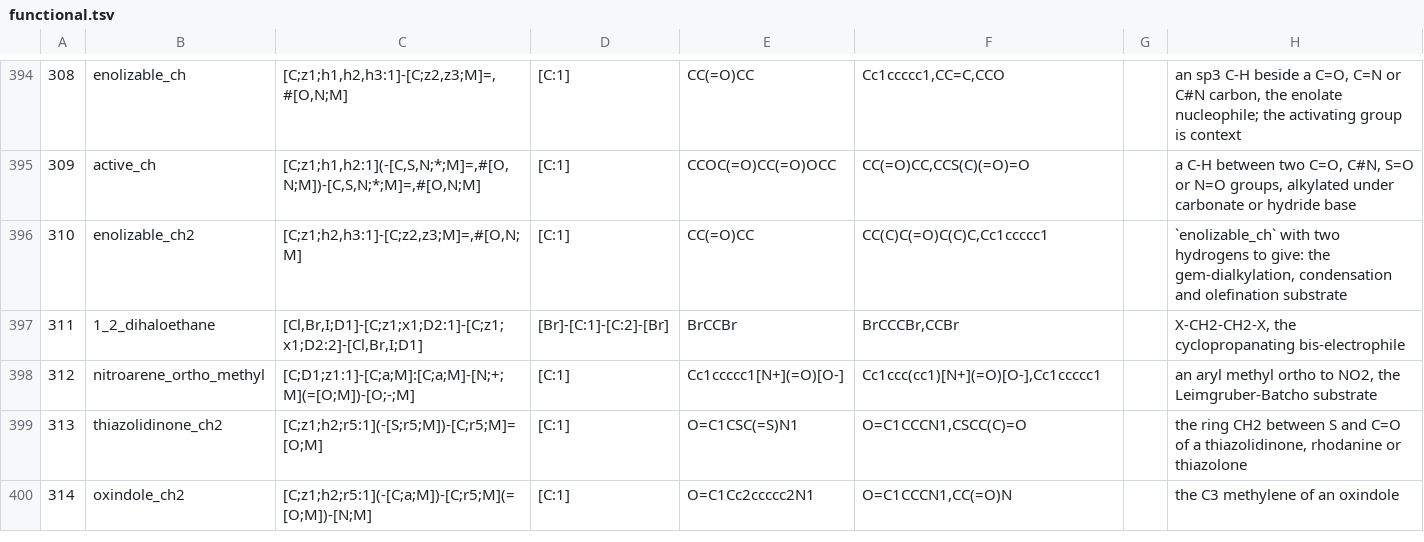
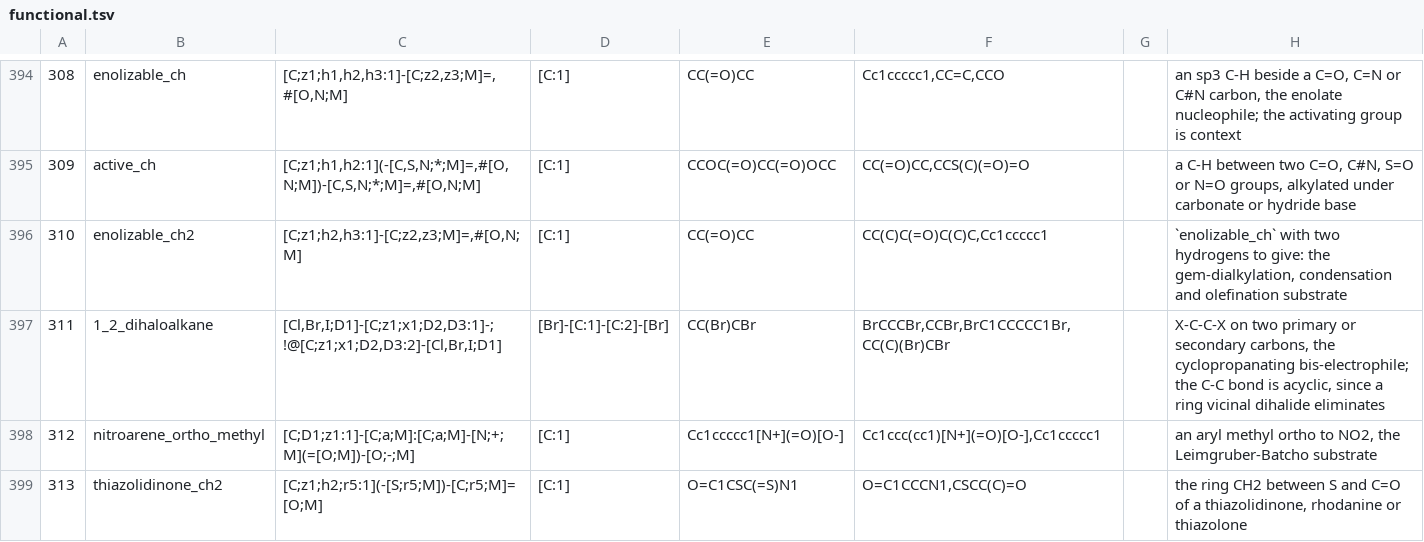
Before and after one commit to chython/chython, a TSV file: chython/reactions/tables/functional.tsv, drawn as a sheet; only a part is shown, gaps mark what is left out; the shorter side is filled out with more unchanged rows; the diff names each change by its address in the sheet, - before the commit and + after, or states it on an @@ line.

```diff
--- a/chython/reactions/tables/functional.tsv
+++ b/chython/reactions/tables/functional.tsv
-B397: 1_2_dihaloethane
+B397: 1_2_dihaloalkane
-C397: [Cl,Br,I;D1]-[C;z1;x1;D2:1]-[C;z1;x1;D2:2]-[Cl,Br,I;D1]
+C397: [Cl,Br,I;D1]-[C;z1;x1;D2,D3:1]-;!@[C;z1;x1;D2,D3:2]-[Cl,Br,I;D1]
-E397: BrCCBr
+E397: CC(Br)CBr
-F397: BrCCCBr,CCBr
+F397: BrCCCBr,CCBr,BrC1CCCCC1Br,CC(C)(Br)CBr
-H397: X-CH2-CH2-X, the cyclopropanating bis-electrophile
+H397: X-C-C-X on two primary or secondary carbons, the cyclopropanating bis-electrophile; the C-C bond is acyclic, since a ring vicinal dihalide eliminates
```
Also changed, not shown: chython/reactions/tables/reactions.tsv, 1 other file.
